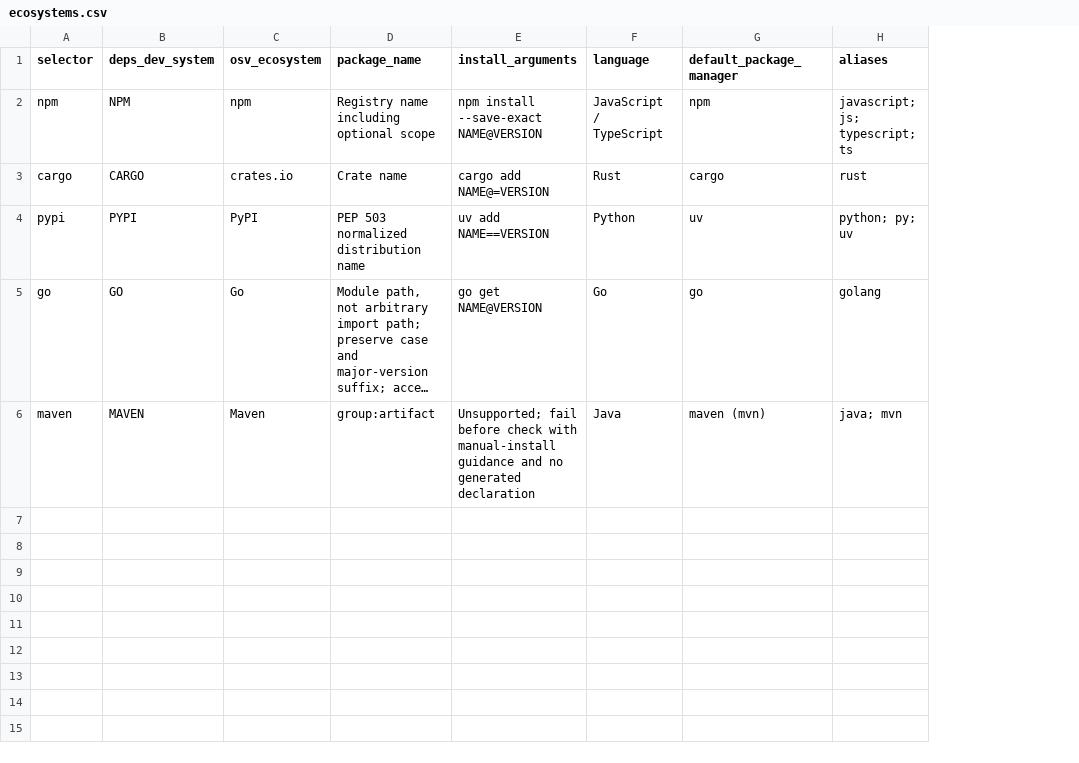
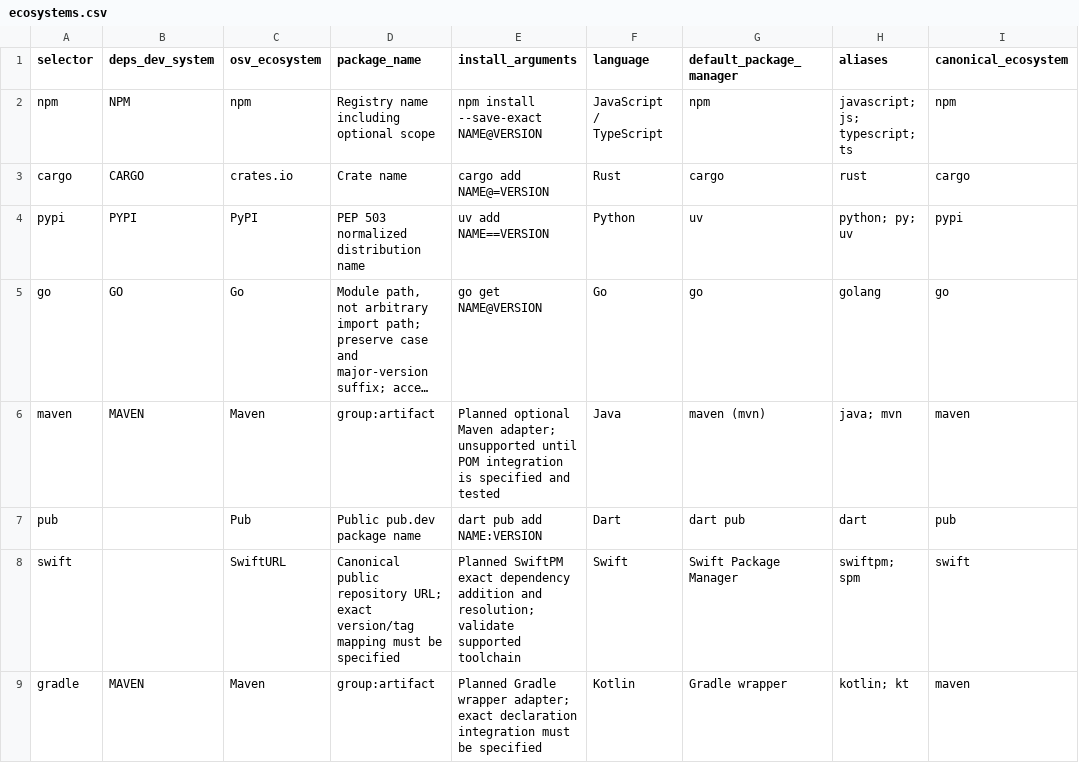
Before and after one commit to flarebyte/gh-dependency-pulse, a CSV file: doc/design-meta/examples/ecosystems.csv, drawn as a sheet; long unchanged cells end in …; the diff names each change by its address in the sheet, - before the commit and + after, or states it on an @@ line.

```diff
--- a/doc/design-meta/examples/ecosystems.csv
+++ b/doc/design-meta/examples/ecosystems.csv
+column I (canonical_ecosystem), rows 2-6: npm | cargo | pypi | go | maven
-E6 (install_arguments): Unsupported; fail before check with manual-install guidance and no generated declaration
+E6 (install_arguments): Planned optional Maven adapter; unsupported until POM integration is specified and tested
+row 7: pub |  | Pub | Public pub.dev package name | dart pub add NAME:VERSION | Dart | dart pub | dart | pub
+row 8: swift |  | SwiftURL | Canonical public repository URL; exact version/tag mapping must be specified | Planned SwiftPM exact dependency addition and resolution; validate supported toolchain | Swift | Swift Package Manager | swiftpm; spm | swift
+row 9: gradle | MAVEN | Maven | group:artifact | Planned Gradle wrapper adapter; exact declaration integration must be specified | Kotlin | Gradle wrapper | kotlin; kt | maven
```
Also changed, not shown: doc/design-meta/examples/acceptance.csv, doc/design-meta/examples/rules.csv, 4 other files.
